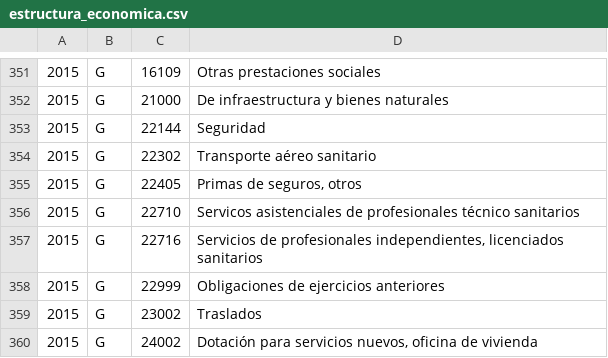
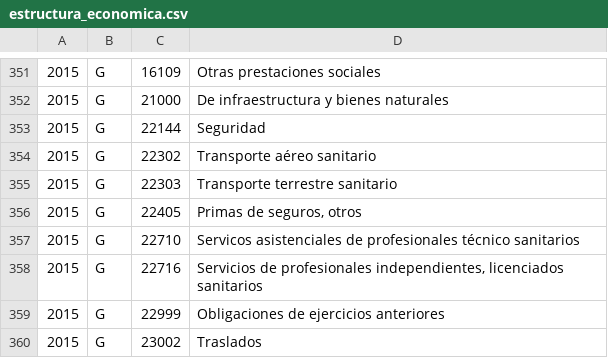
Before and after one commit to civio/presupuesto-baleares, a CSV file: data/es/comunidad/2015/estructura_economica.csv, drawn as a sheet; only a part is shown, gaps mark what is left out; the shorter side is filled out with more unchanged rows.

```diff
--- a/data/es/comunidad/2015/estructura_economica.csv
+++ b/data/es/comunidad/2015/estructura_economica.csv
@@ -354,2 +354,3 @@
 2015,G,22302,Transporte aéreo sanitario
+2015,G,22303,Transporte terrestre sanitario
 2015,G,22405,"Primas de seguros, otros"
```
Also changed, not shown: data/es/comunidad/2012/estructura_economica.csv, data/es/comunidad/2013/estructura_economica.csv, 29 other files.
